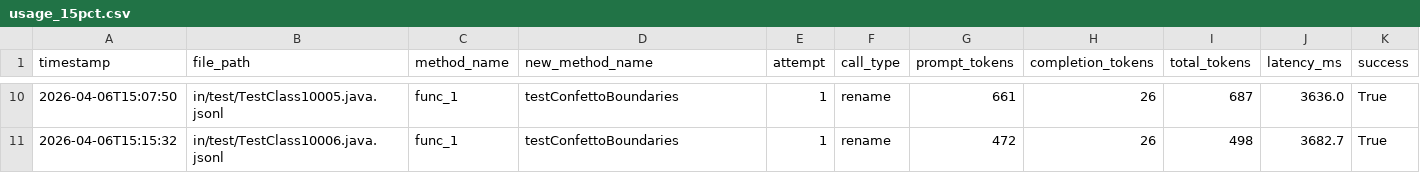
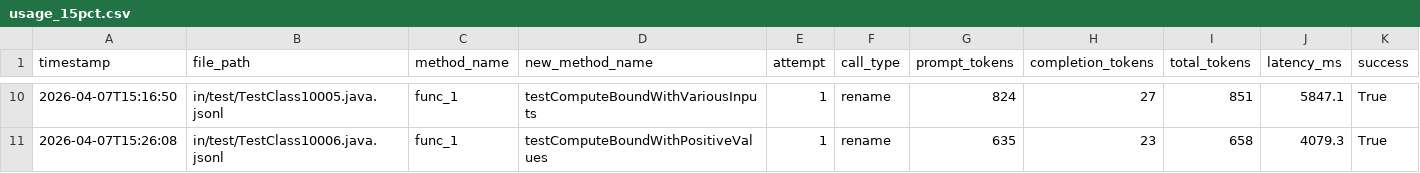
Before and after one commit to JasonLiu1229/master-thesis, a CSV file: out/stats/15pct/usage_15pct.csv, drawn as a sheet; only a part is shown, gaps mark what is left out; the diff covers the shown part only.

```diff
--- a/out/stats/15pct/usage_15pct.csv
+++ b/out/stats/15pct/usage_15pct.csv
@@ -10,2 +10,2 @@ timestamp,file_path,method_name,new_method_name,attempt,call_type,prompt_tokens,
-2026-04-06T15:07:50,in/test/TestClass10005.java.jsonl,func_1,testConfettoBoundaries,1,rename,661,26,687,3636.0,True
-2026-04-06T15:15:32,in/test/TestClass10006.java.jsonl,func_1,testConfettoBoundaries,1,rename,472,26,498,3682.7,True
+2026-04-07T15:16:50,in/test/TestClass10005.java.jsonl,func_1,testComputeBoundWithVariousInputs,1,rename,824,27,851,5847.1,True
+2026-04-07T15:26:08,in/test/TestClass10006.java.jsonl,func_1,testComputeBoundWithPositiveValues,1,rename,635,23,658,4079.3,True
```
Also changed, not shown: 3 added rows, 3 removed rows and 29 edited cells elsewhere in this file, out/stats/25pct/usage_25pct.csv, 8 other files.
